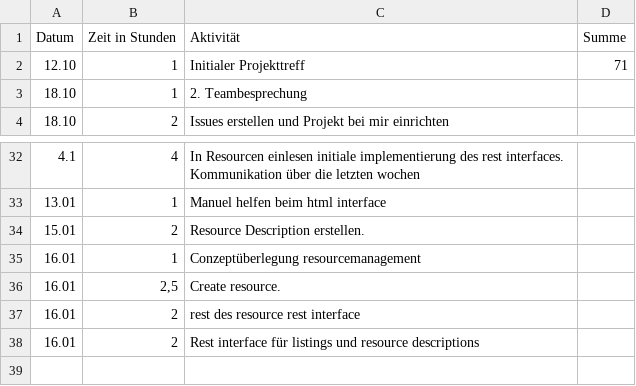
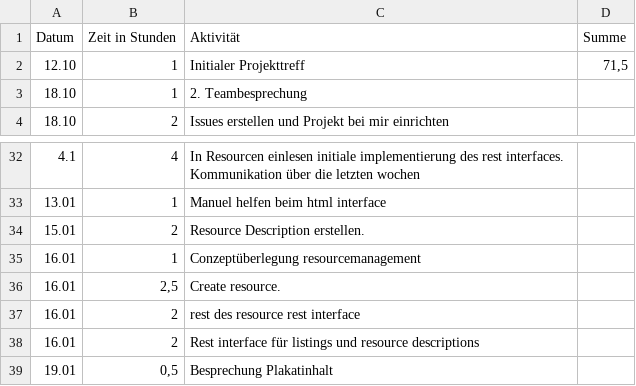
Before and after one commit to REMEXLabs/OpenAPE, a CSV file: Zeitaufwandsabschätzung/Stephan.csv, drawn as a sheet; only a part is shown, gaps mark what is left out.

Commit message:
update timetable

```diff
--- a/Zeitaufwandsabschätzung/Stephan.csv
+++ b/Zeitaufwandsabschätzung/Stephan.csv
@@ -1,3 +1,3 @@
 Datum,Zeit in Stunden,Aktivität,Summe
-12.10,1,Initialer Projekttreff,71
+12.10,1,Initialer Projekttreff,"71,5"
 18.10,1,2. Teambesprechung,
@@ -38 +38,2 @@ Datum,Zeit in Stunden,Aktivität,Summe
 16.01,2,Rest interface für listings und resource descriptions,
+19.01,"0,5",Besprechung Plakatinhalt,
```
